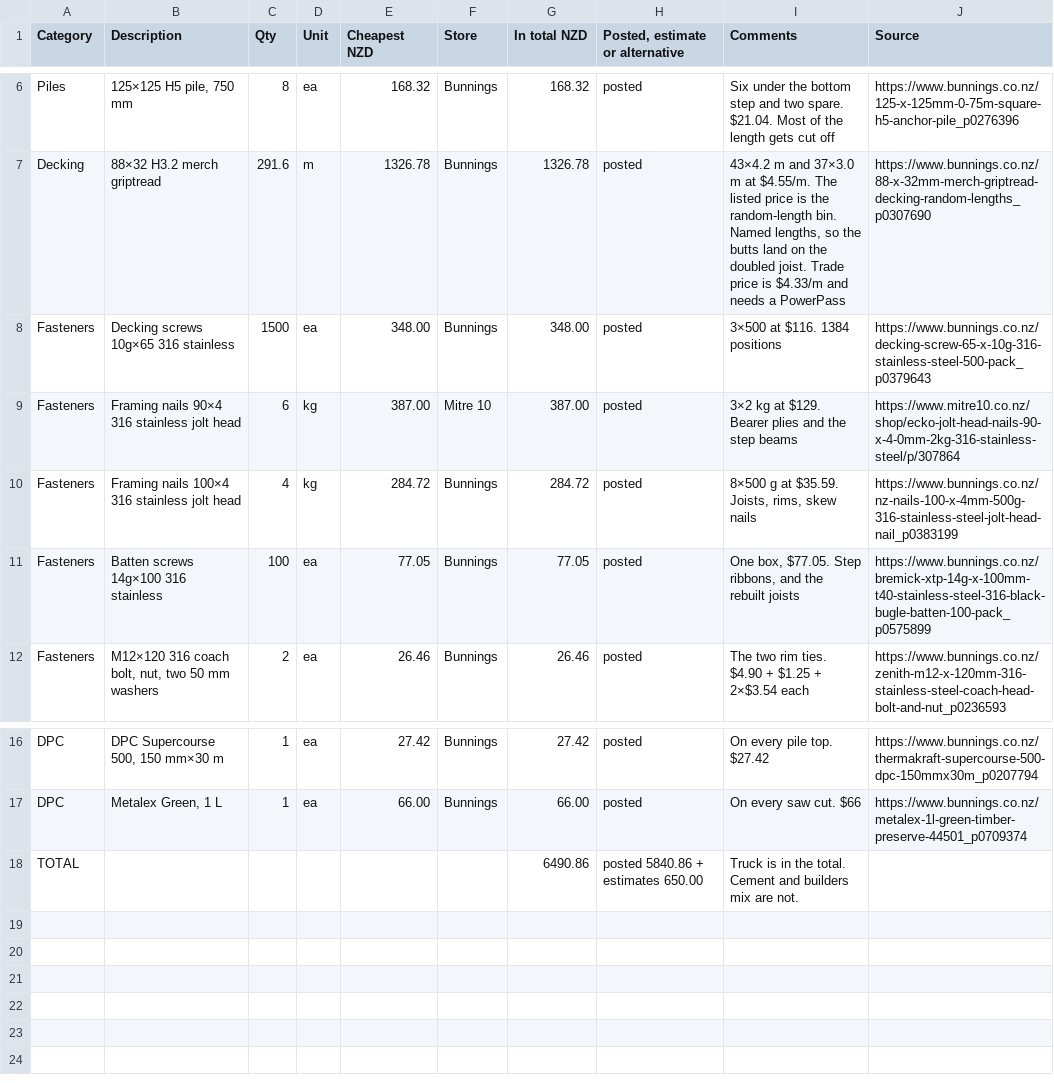
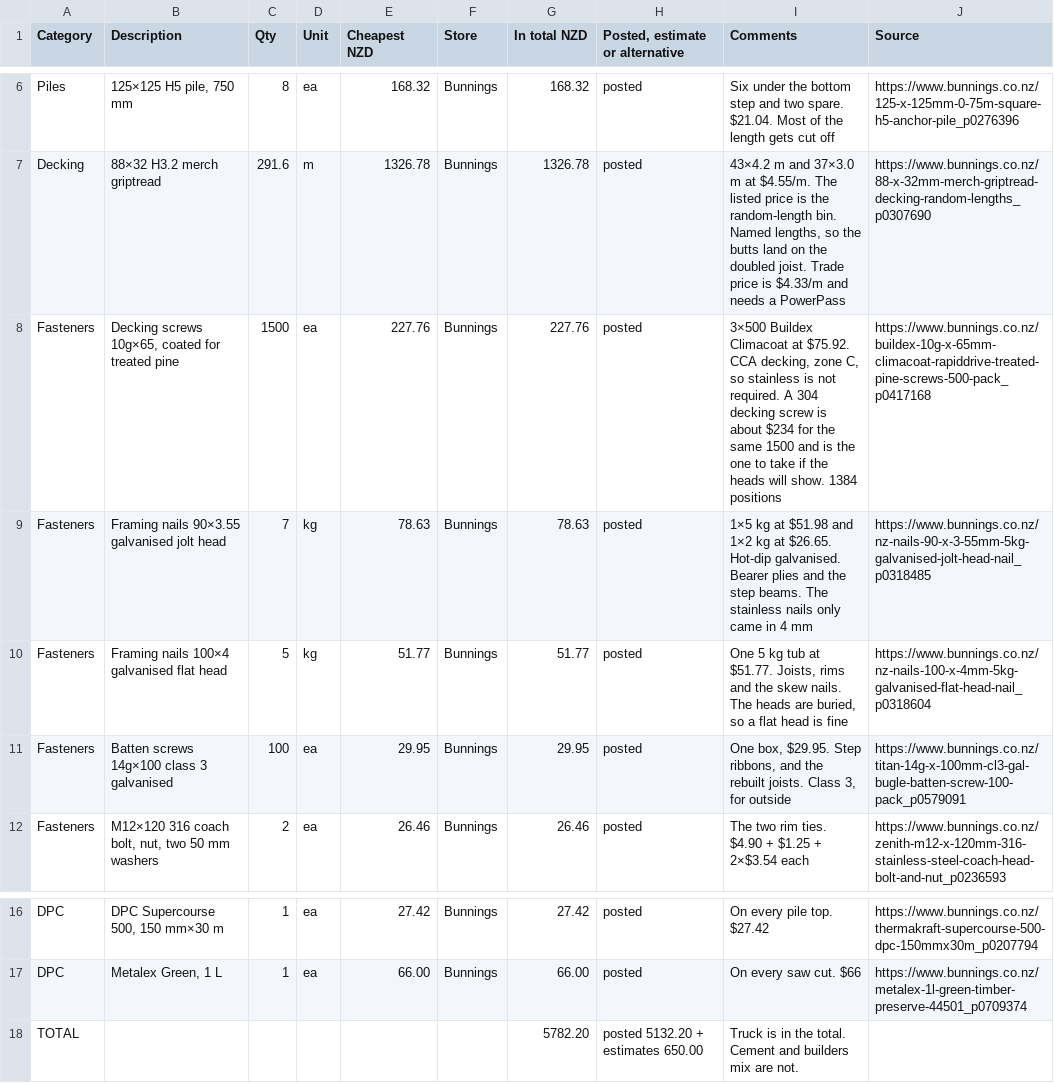
Before and after one commit to MaxHogervorst/deck-design, a CSV file: SHOPPING_LIST.csv, drawn as a sheet; only a part is shown, gaps mark what is left out.

Commit message:
Buy galvanised nails and screws.
Formby Avenue is outside the sea-spray zone. The two bolts stay 316.

```diff
--- a/SHOPPING_LIST.csv
+++ b/SHOPPING_LIST.csv
@@ -7,6 +7,6 @@ Piles,"125×125 H5 pile, 750 mm",8,ea,168.32,Bunnings,168.32,posted,Six under th
 Decking,88×32 H3.2 merch griptread,291.6,m,1326.78,Bunnings,1326.78,posted,"43×4.2 m and 37×3.0 m at $4.55/m. The listed price is the random-length bin. Named lengths, so the butts land on the doubled joist. Trade price is $4.33/m and needs a PowerPass",https://www.bunnings.co.nz/88-x-32mm-merch-griptread-decking-random-lengths_p0307690
-Fasteners,Decking screws 10g×65 316 stainless,1500,ea,348.00,Bunnings,348.00,posted,3×500 at $116. 1384 positions,https://www.bunnings.co.nz/decking-screw-65-x-10g-316-stainless-steel-500-pack_p0379643
-Fasteners,Framing nails 90×4 316 stainless jolt head,6,kg,387.00,Mitre 10,387.00,posted,3×2 kg at $129. Bearer plies and the step beams,https://www.mitre10.co.nz/shop/ecko-jolt-head-nails-90-x-4-0mm-2kg-316-stainless-steel/p/307864
-Fasteners,Framing nails 100×4 316 stainless jolt head,4,kg,284.72,Bunnings,284.72,posted,"8×500 g at $35.59. Joists, rims, skew nails",https://www.bunnings.co.nz/nz-nails-100-x-4mm-500g-316-stainless-steel-jolt-head-nail_p0383199
-Fasteners,Batten screws 14g×100 316 stainless,100,ea,77.05,Bunnings,77.05,posted,"One box, $77.05. Step ribbons, and the rebuilt joists",https://www.bunnings.co.nz/bremick-xtp-14g-x-100mm-t40-stainless-steel-316-black-bugle-batten-100-pack_p0575899
+Fasteners,"Decking screws 10g×65, coated for treated pine",1500,ea,227.76,Bunnings,227.76,posted,"3×500 Buildex Climacoat at $75.92. CCA decking, zone C, so stainless is not required. A 304 decking screw is about $234 for the same 1500 and is the one to take if the heads will show. 1384 positions",https://www.bunnings.co.nz/buildex-10g-x-65mm-climacoat-rapiddrive-treated-pine-screws-500-pack_p0417168
+Fasteners,Framing nails 90×3.55 galvanised jolt head,7,kg,78.63,Bunnings,78.63,posted,1×5 kg at $51.98 and 1×2 kg at $26.65. Hot-dip galvanised. Bearer plies and the step beams. The stainless nails only came in 4 mm,https://www.bunnings.co.nz/nz-nails-90-x-3-55mm-5kg-galvanised-jolt-head-nail_p0318485
+Fasteners,Framing nails 100×4 galvanised flat head,5,kg,51.77,Bunnings,51.77,posted,"One 5 kg tub at $51.77. Joists, rims and the skew nails. The heads are buried, so a flat head is fine",https://www.bunnings.co.nz/nz-nails-100-x-4mm-5kg-galvanised-flat-head-nail_p0318604
+Fasteners,Batten screws 14g×100 class 3 galvanised,100,ea,29.95,Bunnings,29.95,posted,"One box, $29.95. Step ribbons, and the rebuilt joists. Class 3, for outside",https://www.bunnings.co.nz/titan-14g-x-100mm-cl3-gal-bugle-batten-screw-100-pack_p0579091
 Fasteners,"M12×120 316 coach bolt, nut, two 50 mm washers",2,ea,26.46,Bunnings,26.46,posted,The two rim ties. $4.90 + $1.25 + 2×$3.54 each,https://www.bunnings.co.nz/zenith-m12-x-120mm-316-stainless-steel-coach-head-bolt-and-nut_p0236593
@@ -17,2 +17,2 @@ DPC,"DPC Supercourse 500, 150 mm×30 m",1,ea,27.42,Bunnings,27.42,posted,On ever
 DPC,"Metalex Green, 1 L",1,ea,66.00,Bunnings,66.00,posted,On every saw cut. $66,https://www.bunnings.co.nz/metalex-1l-green-timber-preserve-44501_p0709374
-TOTAL,,,,,,6490.86,posted 5840.86 + estimates 650.00,Truck is in the total. Cement and builders mix are not.,
+TOTAL,,,,,,5782.20,posted 5132.20 + estimates 650.00,Truck is in the total. Cement and builders mix are not.,
```
Also changed, not shown: docs/shopping-list.csv, 4 other files.
